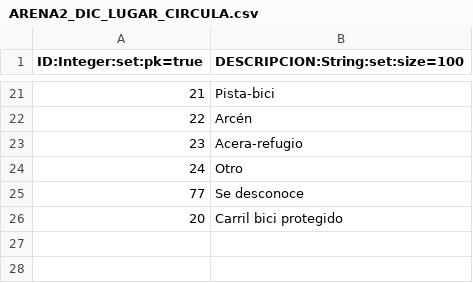
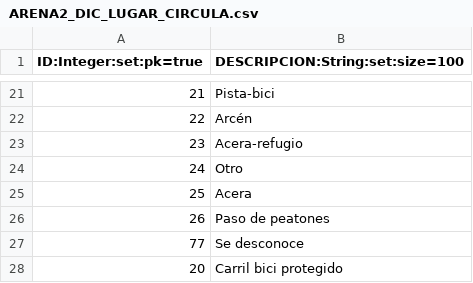
Before and after one commit to gvSIGAssociation/gvsig-desktop-scripting-Arena2Reader, a CSV file: datos/tablas/ARENA2_DIC_LUGAR_CIRCULA.csv, drawn as a sheet; only a part is shown, gaps mark what is left out.

```diff
--- a/datos/tablas/ARENA2_DIC_LUGAR_CIRCULA.csv
+++ b/datos/tablas/ARENA2_DIC_LUGAR_CIRCULA.csv
@@ -24,2 +24,4 @@ ID:Integer:set:pk=true;DESCRIPCION:String:set:size=100
 24;"Otro"
+25;"Acera"
+26;"Paso de peatones"
 77;"Se desconoce"
```
Also changed, not shown: datos/tablas/ARENA2_DIC_INFRACCIONES_CODUCTOR.csv, datos/tablas/ARENA2_DIC_TIPO_VEHICULO.csv, 1 other file.
